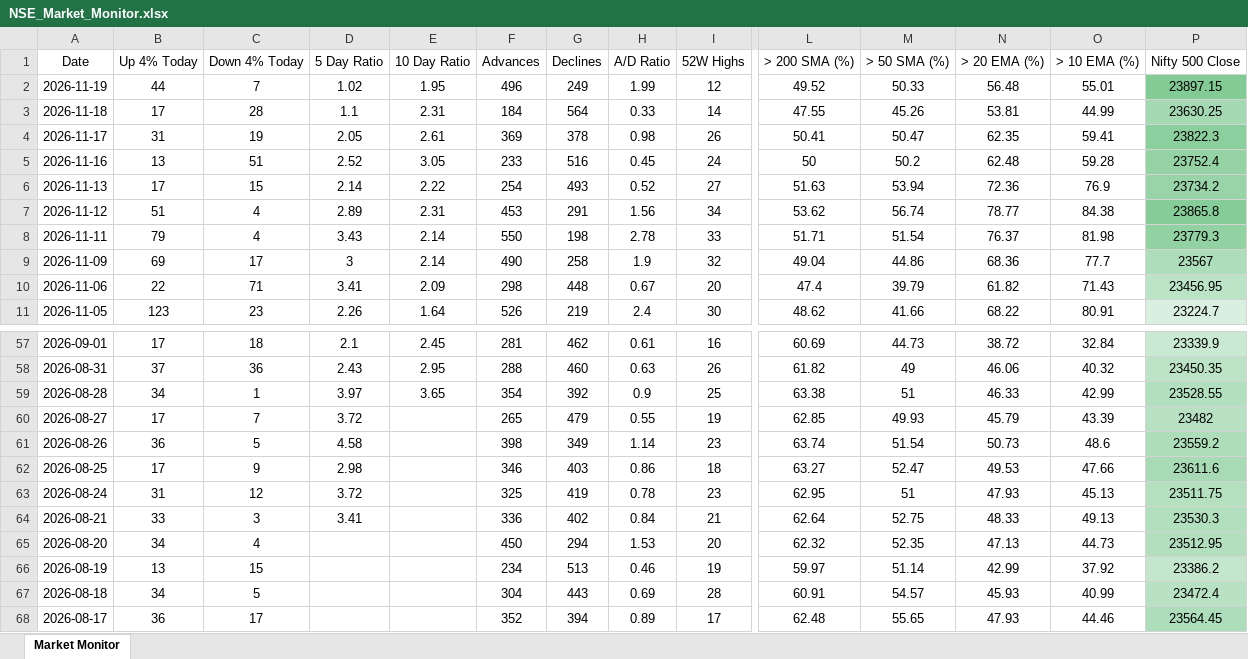
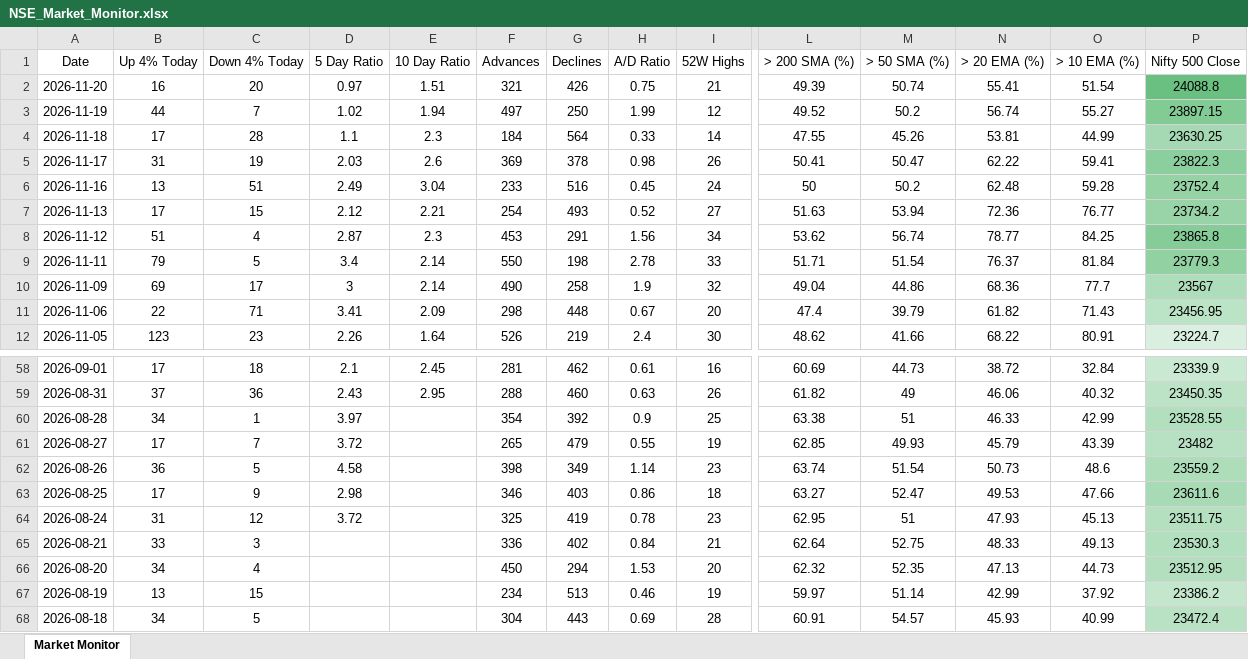
Before and after one commit to chethanshivaraju94-netizen/nse-market-monitor, an Excel workbook: NSE_Market_Monitor.xlsx, sheet Market Monitor, drawn as a sheet; only a part is shown, gaps mark what is left out; the shorter side is filled out with more unchanged rows; values as stored, in another font and other column widths than the file's, no borders; conditional formats not drawn; addresses are those after the commit; rows hold the shown columns only; the diff names each change by its address in the sheet, - before the commit and + after, or states it on an @@ line.

```diff
--- a/NSE_Market_Monitor.xlsx (sheet Market Monitor)
+++ b/NSE_Market_Monitor.xlsx (sheet Market Monitor)
+row 2: 2026-11-20 | 16 | 20 | 0.97 | 1.51 | 321 | 426 | 0.75 | 21 | 49.39 | 50.74 | 55.41 | 51.54 | 24088.8
-E3 (10 Day Ratio): 1.95
+E3 (10 Day Ratio): 1.94
-F3 (Advances): 496
+F3 (Advances): 497
-G3 (Declines): 249
+G3 (Declines): 250
-M3 (> 50 SMA (%)): 50.33
+M3 (> 50 SMA (%)): 50.2
-N3 (> 20 EMA (%)): 56.48
+N3 (> 20 EMA (%)): 56.74
-O3 (> 10 EMA (%)): 55.01
+O3 (> 10 EMA (%)): 55.27
-E4 (10 Day Ratio): 2.31
+E4 (10 Day Ratio): 2.3
-D5 (5 Day Ratio): 2.05
+D5 (5 Day Ratio): 2.03
-E5 (10 Day Ratio): 2.61
+E5 (10 Day Ratio): 2.6
-N5 (> 20 EMA (%)): 62.35
+N5 (> 20 EMA (%)): 62.22
-D6 (5 Day Ratio): 2.52
+D6 (5 Day Ratio): 2.49
-E6 (10 Day Ratio): 3.05
+E6 (10 Day Ratio): 3.04
-D7 (5 Day Ratio): 2.14
+D7 (5 Day Ratio): 2.12
-E7 (10 Day Ratio): 2.22
+E7 (10 Day Ratio): 2.21
-O7 (> 10 EMA (%)): 76.9
+O7 (> 10 EMA (%)): 76.77
-D8 (5 Day Ratio): 2.89
+D8 (5 Day Ratio): 2.87
-E8 (10 Day Ratio): 2.31
+E8 (10 Day Ratio): 2.3
-O8 (> 10 EMA (%)): 84.38
+O8 (> 10 EMA (%)): 84.25
-C9 (Down 4% Today): 4
+C9 (Down 4% Today): 5
-D9 (5 Day Ratio): 3.43
+D9 (5 Day Ratio): 3.4
-O9 (> 10 EMA (%)): 81.98
+O9 (> 10 EMA (%)): 81.84
-E60 (10 Day Ratio): 3.65
+E60 (10 Day Ratio): (empty)
-D65 (5 Day Ratio): 3.41
+D65 (5 Day Ratio): (empty)
```
Also changed, not shown: NSE_Sector_Monitor.xlsx.
